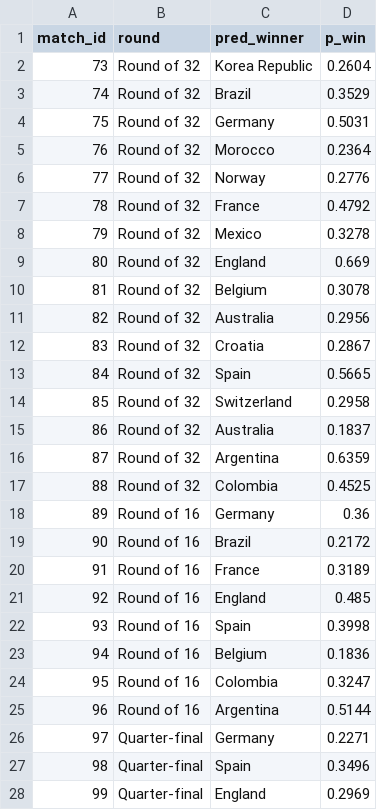
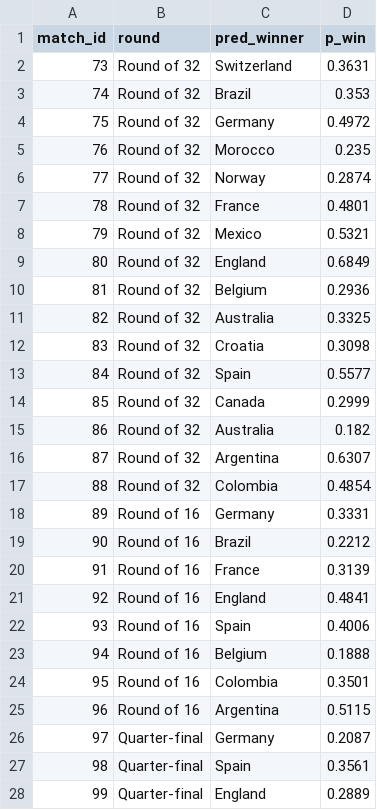
Before and after one commit to Ammar8065/fifa-world-cup-2026, a CSV file: Data/simulated/wc2026_bracket_predictions.csv, drawn as a sheet; only a part is shown; the diff covers the shown part only.

```diff
--- a/Data/simulated/wc2026_bracket_predictions.csv
+++ b/Data/simulated/wc2026_bracket_predictions.csv
@@ -1,28 +1,28 @@
 match_id,round,pred_winner,p_win
-73,Round of 32,Korea Republic,0.2604
-74,Round of 32,Brazil,0.3529
-75,Round of 32,Germany,0.5031
-76,Round of 32,Morocco,0.2364
-77,Round of 32,Norway,0.2776
-78,Round of 32,France,0.4792
-79,Round of 32,Mexico,0.3278
-80,Round of 32,England,0.669
-81,Round of 32,Belgium,0.3078
-82,Round of 32,Australia,0.2956
-83,Round of 32,Croatia,0.2867
-84,Round of 32,Spain,0.5665
-85,Round of 32,Switzerland,0.2958
-86,Round of 32,Australia,0.1837
-87,Round of 32,Argentina,0.6359
-88,Round of 32,Colombia,0.4525
-89,Round of 16,Germany,0.36
-90,Round of 16,Brazil,0.2172
-91,Round of 16,France,0.3189
-92,Round of 16,England,0.485
-93,Round of 16,Spain,0.3998
-94,Round of 16,Belgium,0.1836
-95,Round of 16,Colombia,0.3247
-96,Round of 16,Argentina,0.5144
-97,Quarter-final,Germany,0.2271
-98,Quarter-final,Spain,0.3496
-99,Quarter-final,England,0.2969
+73,Round of 32,Switzerland,0.3631
+74,Round of 32,Brazil,0.353
+75,Round of 32,Germany,0.4972
+76,Round of 32,Morocco,0.235
+77,Round of 32,Norway,0.2874
+78,Round of 32,France,0.4801
+79,Round of 32,Mexico,0.5321
+80,Round of 32,England,0.6849
+81,Round of 32,Belgium,0.2936
+82,Round of 32,Australia,0.3325
+83,Round of 32,Croatia,0.3098
+84,Round of 32,Spain,0.5577
+85,Round of 32,Canada,0.2999
+86,Round of 32,Australia,0.182
+87,Round of 32,Argentina,0.6307
+88,Round of 32,Colombia,0.4854
+89,Round of 16,Germany,0.3331
+90,Round of 16,Brazil,0.2212
+91,Round of 16,France,0.3139
+92,Round of 16,England,0.4841
+93,Round of 16,Spain,0.4006
+94,Round of 16,Belgium,0.1888
+95,Round of 16,Colombia,0.3501
+96,Round of 16,Argentina,0.5115
+97,Quarter-final,Germany,0.2087
+98,Quarter-final,Spain,0.3561
+99,Quarter-final,England,0.2889
```
Also changed, not shown: 4 edited cells elsewhere in this file, Data/schedule_2026.csv, Data/simulated/wc2026_bracket_full.csv, 6 other files.
